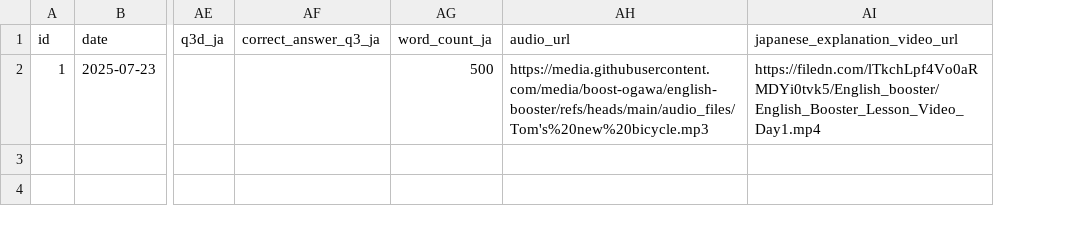
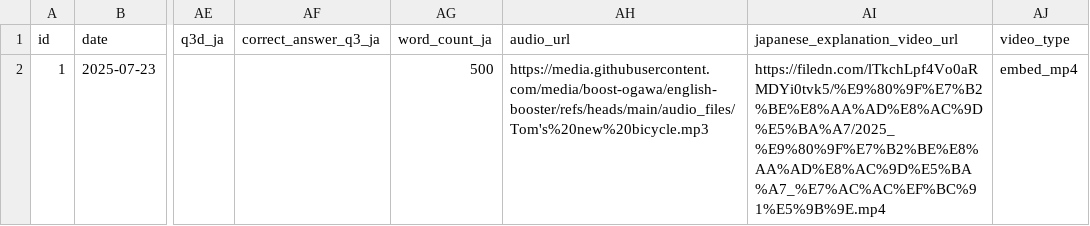
Before and after one commit to boost-ogawa/english-booster, a CSV file: data_j.csv, drawn as a sheet; only a part is shown, gaps mark what is left out; the diff names each change by its address in the sheet, - before the commit and + after, or states it on an @@ line.

```diff
--- a/data_j.csv
+++ b/data_j.csv
+column AJ (video_type), row 2: embed_mp4
-AI2 (japanese_explanation_video_url): https://filedn.com/lTkchLpf4Vo0aRMDYi0tvk5/English_booster/English_Booster_Lesson_Video_Day1.mp4
+AI2 (japanese_explanation_video_url): https://filedn.com/lTkchLpf4Vo0aRMDYi0tvk5/%E9%80%9F%E7%B2%BE%E8%AA%AD%E8%AC%9D%E5%BA%A7/2025_%E9%80%9F%E7%B2%BE%E8%AA%AD%E8%AC%9D%E5%BA%A7_%E7%AC%AC%EF%BC%91%E5%9B%9E.mp4
```
Also changed, not shown: 1 other file.
